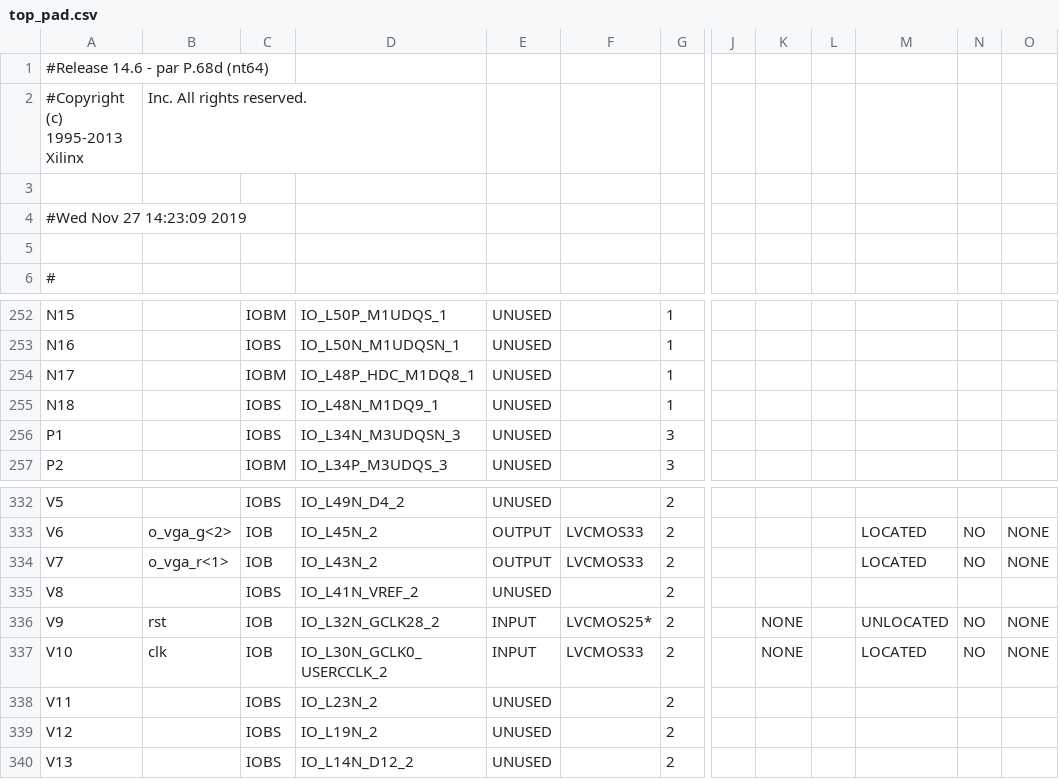
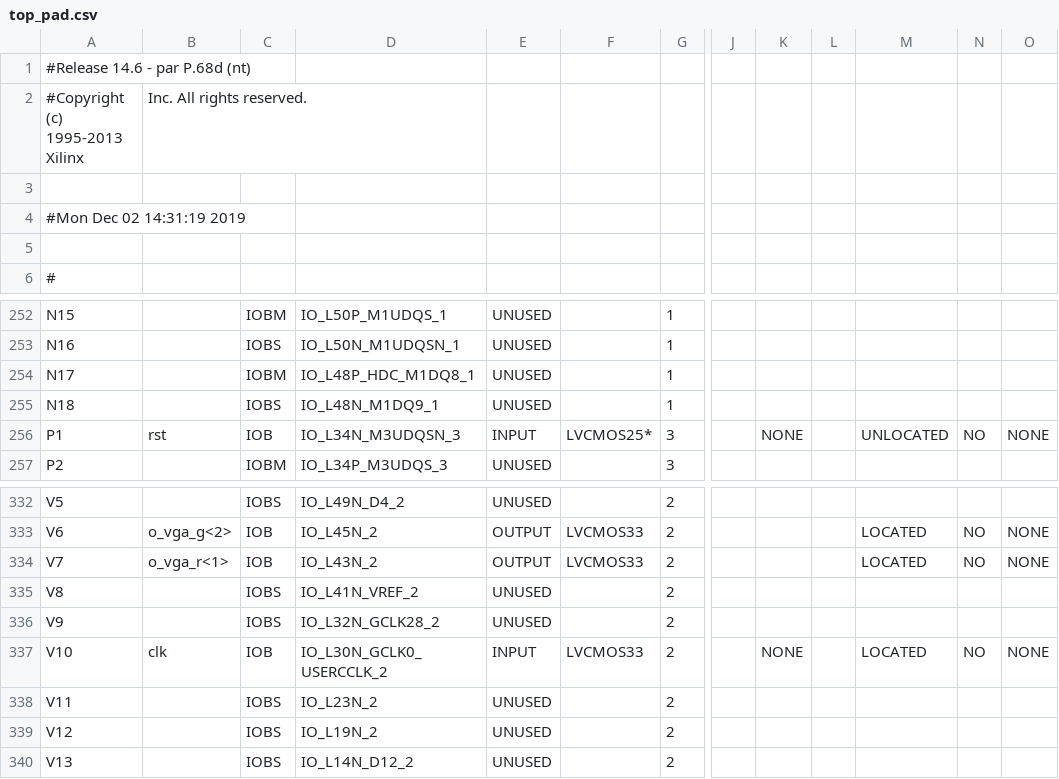
Before and after one commit to aaronyoo/cs-m152a, a CSV file: lab_4/DDR/top_pad.csv, drawn as a sheet; only a part is shown, gaps mark what is left out; the diff names each change by its address in the sheet, - before the commit and + after, or states it on an @@ line.

```diff
--- a/lab_4/DDR/top_pad.csv
+++ b/lab_4/DDR/top_pad.csv
-A1: #Release 14.6 - par P.68d (nt64)
+A1: #Release 14.6 - par P.68d (nt)
-A4: #Wed Nov 27 14:23:09 2019
+A4: #Mon Dec 02 14:31:19 2019
-B256: (empty)
+B256: rst
-C256: IOBS
+C256: IOB
-E256: UNUSED
+E256: INPUT
-F256: (empty)
+F256: LVCMOS25*
-K256: (empty)
+K256: NONE
-M256: (empty)
+M256: UNLOCATED
-N256: (empty)
+N256: NO
-O256: (empty)
+O256: NONE
-B336: rst
+B336: (empty)
-C336: IOB
+C336: IOBS
-E336: INPUT
+E336: UNUSED
-F336: LVCMOS25*
+F336: (empty)
-K336: NONE
+K336: (empty)
-M336: UNLOCATED
+M336: (empty)
-N336: NO
+N336: (empty)
-O336: NONE
+O336: (empty)
```
Also changed, not shown: 46 other files.
